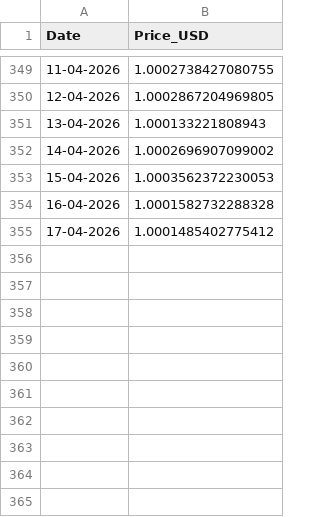
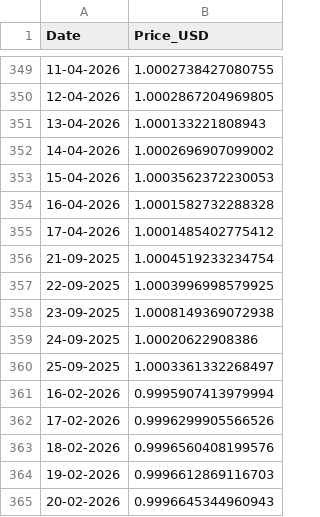
Before and after one commit to TrveDon/Data3500HW, a CSV file: tether_prices.csv, drawn as a sheet; only a part is shown, gaps mark what is left out; the diff names each change by its address in the sheet, - before the commit and + after, or states it on an @@ line.

```diff
--- a/tether_prices.csv
+++ b/tether_prices.csv
+row 356: 21-09-2025 | 1.0004519233234754
+row 357: 22-09-2025 | 1.0003996998579925
+row 358: 23-09-2025 | 1.0008149369072938
+row 359: 24-09-2025 | 1.00020622908386
+row 360: 25-09-2025 | 1.0003361332268497
+row 361: 16-02-2026 | 0.9995907413979994
+row 362: 17-02-2026 | 0.9996299905566526
+row 363: 18-02-2026 | 0.9996560408199576
+row 364: 19-02-2026 | 0.9996612869116703
+row 365: 20-02-2026 | 0.9996645344960943
```
Also changed, not shown: 6 other files.
